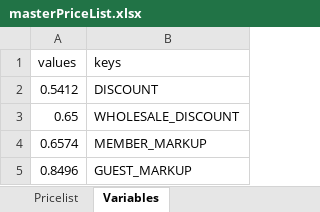
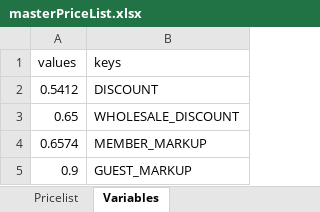
Before and after one commit to deckfamilyfarm/killdeer, an Excel workbook: docs/masterPriceList.xlsx, sheet Variables, drawn as a sheet; values as stored, in another font and other column widths than the file's, no borders; the diff names each change by its address in the sheet, - before the commit and + after, or states it on an @@ line.

```diff
--- a/docs/masterPriceList.xlsx (sheet Variables)
+++ b/docs/masterPriceList.xlsx (sheet Variables)
-A5 (values): 0.8496
+A5 (values): 0.9
```
Also changed, not shown: sheet Pricelist, 3 other files.
